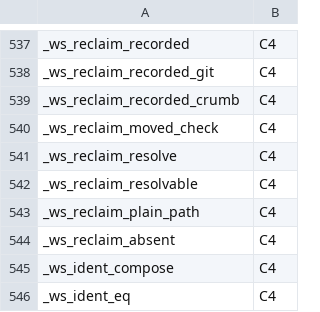
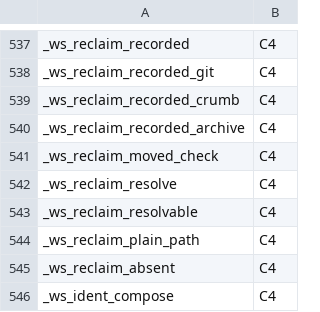
Before and after one commit to Synapsium-Labs/ccrc-pwa, a TSV file: ccd/contexts.tsv, drawn as a sheet; only a part is shown, gaps mark what is left out; the shorter side is filled out with more unchanged rows; the diff names each change by its address in the sheet, - before the commit and + after, or states it on an @@ line.

```diff
--- a/ccd/contexts.tsv
+++ b/ccd/contexts.tsv
+row 540: _ws_reclaim_recorded_archive | C4
```
Also changed, not shown: ccd/contexts-edges.tsv, 2 other files.
